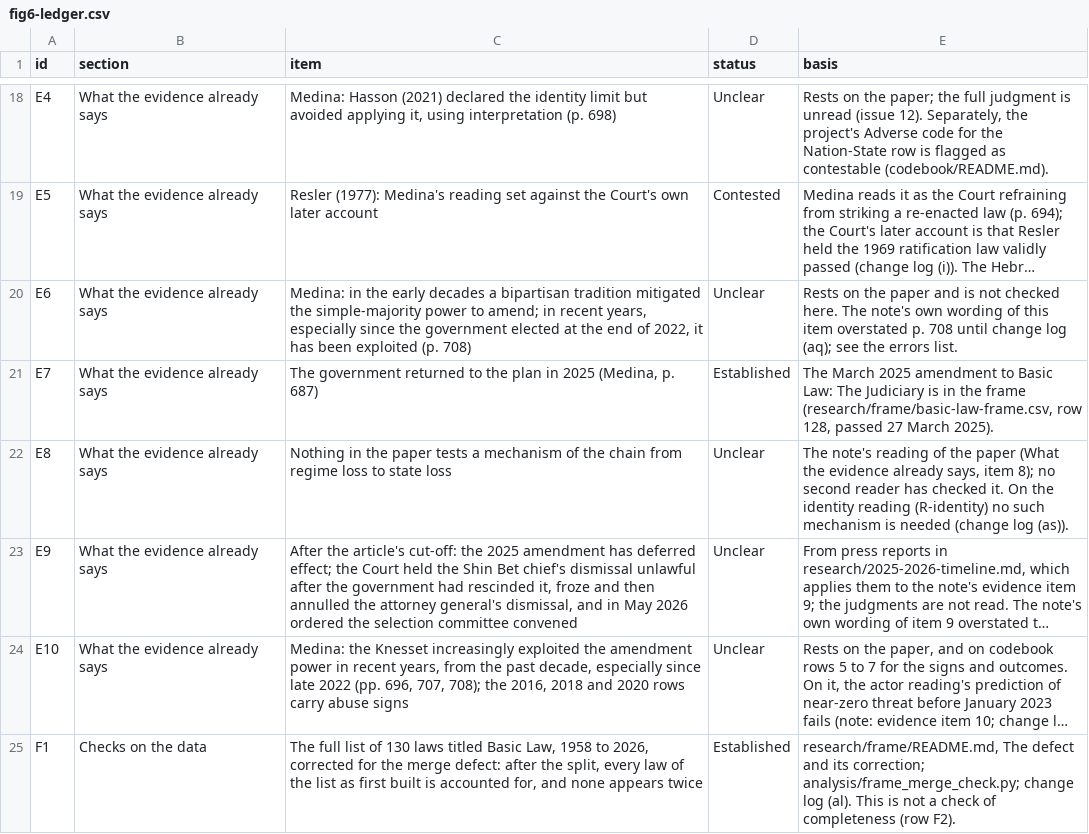
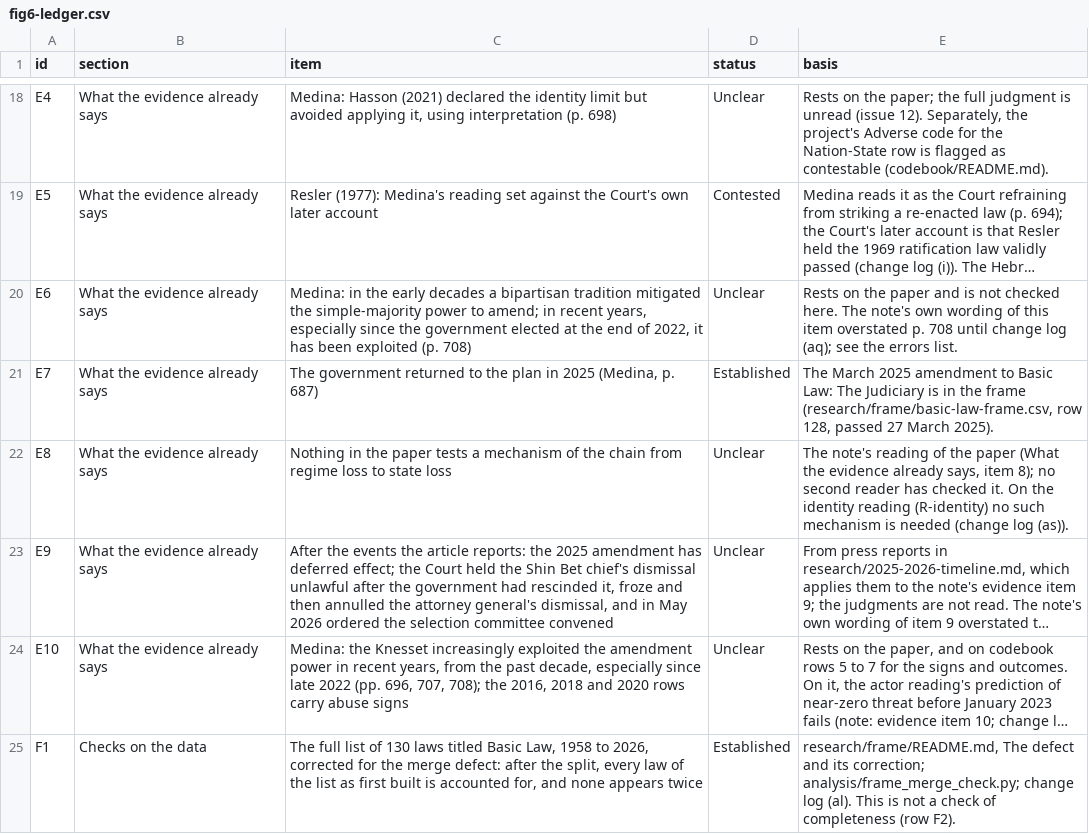
Before and after one commit to PeterJemley/israel-judicial-review-threat-model, a CSV file: figures/data/fig6-ledger.csv, drawn as a sheet; only a part is shown, gaps mark what is left out; long unchanged cells end in …; the diff names each change by its address in the sheet, - before the commit and + after, or states it on an @@ line.

```diff
--- a/figures/data/fig6-ledger.csv
+++ b/figures/data/fig6-ledger.csv
-C23 (item): After the article's cut-off: the 2025…
+C23 (item): After the events the article reports: the 2025…
```
Also changed, not shown: figures/data/fig7-errors.csv, figures/sources/errors.csv, 7 other files.
